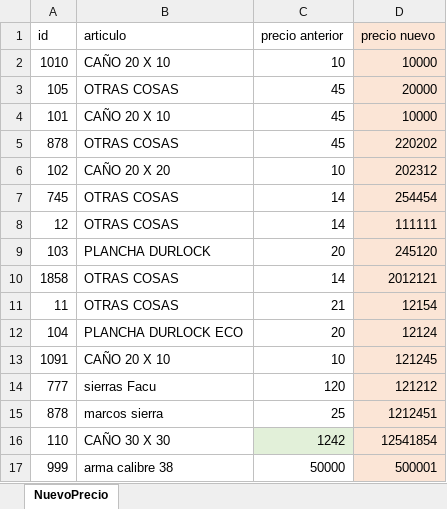
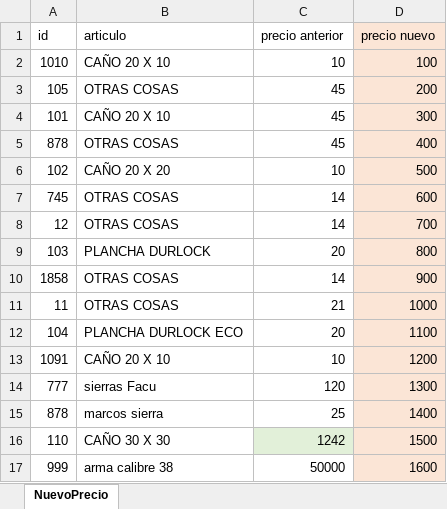
Before and after one commit to Riccheri2018/VisualBasicFerre, an Excel workbook: LISTA NUEVA.xlsx, sheet NuevoPrecio, drawn as a sheet; values as stored, in another font and other column widths than the file's, no borders; the diff names each change by its address in the sheet, - before the commit and + after, or states it on an @@ line.

```diff
--- a/LISTA NUEVA.xlsx (sheet NuevoPrecio)
+++ b/LISTA NUEVA.xlsx (sheet NuevoPrecio)
-D2 (precio nuevo): 10000
+D2 (precio nuevo): 100
-D3 (precio nuevo): 20000
+D3 (precio nuevo): 200
-D4 (precio nuevo): 10000
+D4 (precio nuevo): 300
-D5 (precio nuevo): 220202
+D5 (precio nuevo): 400
-D6 (precio nuevo): 202312
+D6 (precio nuevo): 500
-D7 (precio nuevo): 254454
+D7 (precio nuevo): 600
-D8 (precio nuevo): 111111
+D8 (precio nuevo): 700
-D9 (precio nuevo): 245120
+D9 (precio nuevo): 800
-D10 (precio nuevo): 2012121
+D10 (precio nuevo): 900
-D11 (precio nuevo): 12154
+D11 (precio nuevo): 1000
-D12 (precio nuevo): 12124
+D12 (precio nuevo): 1100
-D13 (precio nuevo): 121245
+D13 (precio nuevo): 1200
-D14 (precio nuevo): 121212
+D14 (precio nuevo): 1300
-D15 (precio nuevo): 1212451
+D15 (precio nuevo): 1400
-D16 (precio nuevo): 12541854
+D16 (precio nuevo): 1500
-D17 (precio nuevo): 500001
+D17 (precio nuevo): 1600
```
Also changed, not shown: LISTA-FC.xlsm.
